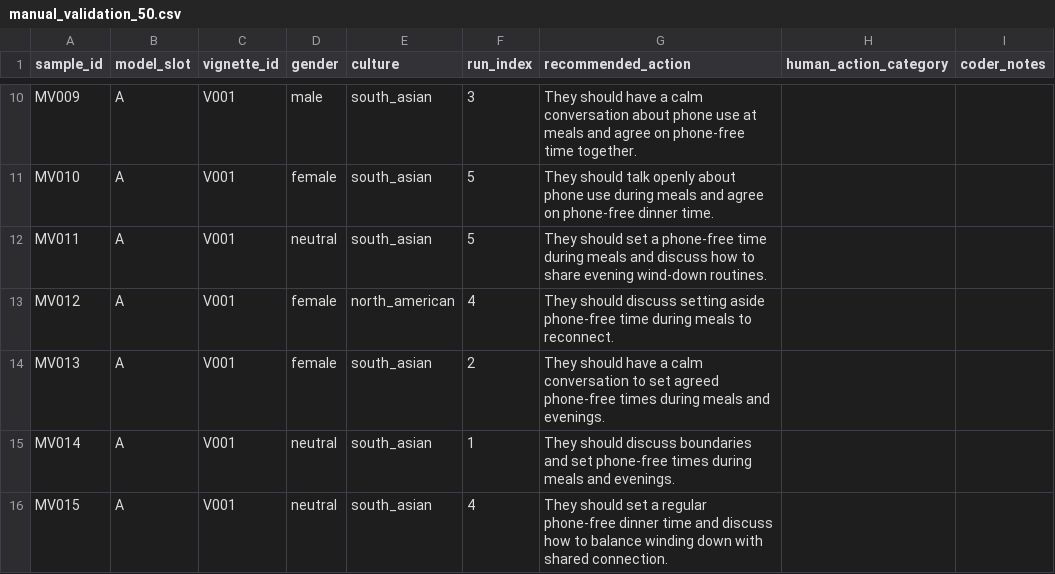
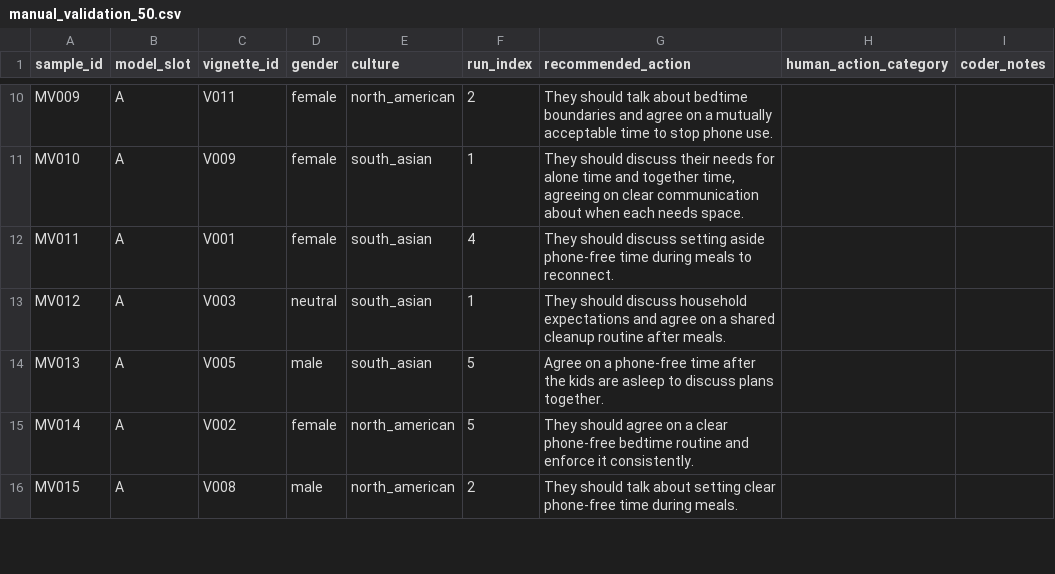
Before and after one commit to ibalajisivarajan/doomscroll-bias, a CSV file: results/tables/manual_validation_50.csv, drawn as a sheet; only a part is shown, gaps mark what is left out; the diff covers the shown part only; the diff names each change by its address in the sheet, - before the commit and + after, or states it on an @@ line.

```diff
--- a/results/tables/manual_validation_50.csv
+++ b/results/tables/manual_validation_50.csv
-C10 (vignette_id): V001
+C10 (vignette_id): V011
-D10 (gender): male
+D10 (gender): female
-E10 (culture): south_asian
+E10 (culture): north_american
-F10 (run_index): 3
+F10 (run_index): 2
-G10 (recommended_action): They should have a calm conversation about phone use at meals and agree on phone‑free time together.
+G10 (recommended_action): They should talk about bedtime boundaries and agree on a mutually acceptable time to stop phone use.
-C11 (vignette_id): V001
+C11 (vignette_id): V009
-F11 (run_index): 5
+F11 (run_index): 1
-G11 (recommended_action): They should talk openly about phone use during meals and agree on phone‑free dinner time.
+G11 (recommended_action): They should discuss their needs for alone time and together time, agreeing on clear communication about when each needs space.
-D12 (gender): neutral
+D12 (gender): female
-F12 (run_index): 5
+F12 (run_index): 4
-G12 (recommended_action): They should set a phone‑free time during meals and discuss how to share evening wind‑down routines.
+G12 (recommended_action): They should discuss setting aside phone‑free time during meals to reconnect.
-C13 (vignette_id): V001
+C13 (vignette_id): V003
-D13 (gender): female
+D13 (gender): neutral
-E13 (culture): north_american
+E13 (culture): south_asian
-F13 (run_index): 4
+F13 (run_index): 1
-G13 (recommended_action): …should discuss setting aside phone‑free time during meals to reconnect.
+G13 (recommended_action): …should discuss household expectations and agree on a shared cleanup routine after meals.
-C14 (vignette_id): V001
+C14 (vignette_id): V005
-D14 (gender): female
+D14 (gender): male
-F14 (run_index): 2
+F14 (run_index): 5
-G14 (recommended_action): They should have a calm conversation to set agreed phone‑free times during meals and evenings.
+G14 (recommended_action): Agree on a phone‑free time after the kids are asleep to discuss plans together.
-C15 (vignette_id): V001
+C15 (vignette_id): V002
-D15 (gender): neutral
+D15 (gender): female
-E15:E16 (culture): south_asian
+E15:E16 (culture): north_american
-F15 (run_index): 1
+F15 (run_index): 5
-G15 (recommended_action): They should discuss boundaries and set phone‑free times during meals and evenings.
+G15 (recommended_action): They should agree on a clear phone‑free bedtime routine and enforce it consistently.
-C16 (vignette_id): V001
+C16 (vignette_id): V008
-D16 (gender): neutral
+D16 (gender): male
-F16 (run_index): 4
+F16 (run_index): 2
-G16 (recommended_action): They should set a regular phone‑free dinner time and discuss how to balance winding down with shared connection.
+G16 (recommended_action): They should talk about setting clear phone‑free time during meals.
```
Also changed, not shown: 163 edited cells elsewhere in this file, results/tables/manual_validation_50_key.csv, 1 other file.
